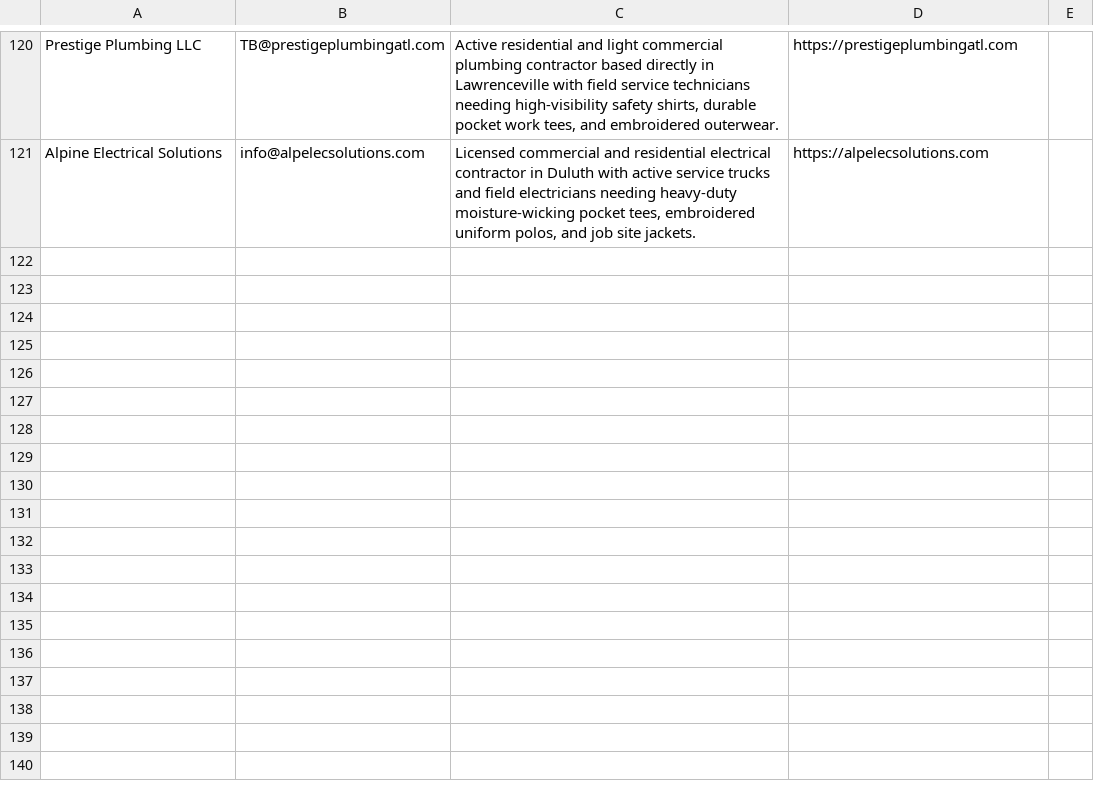
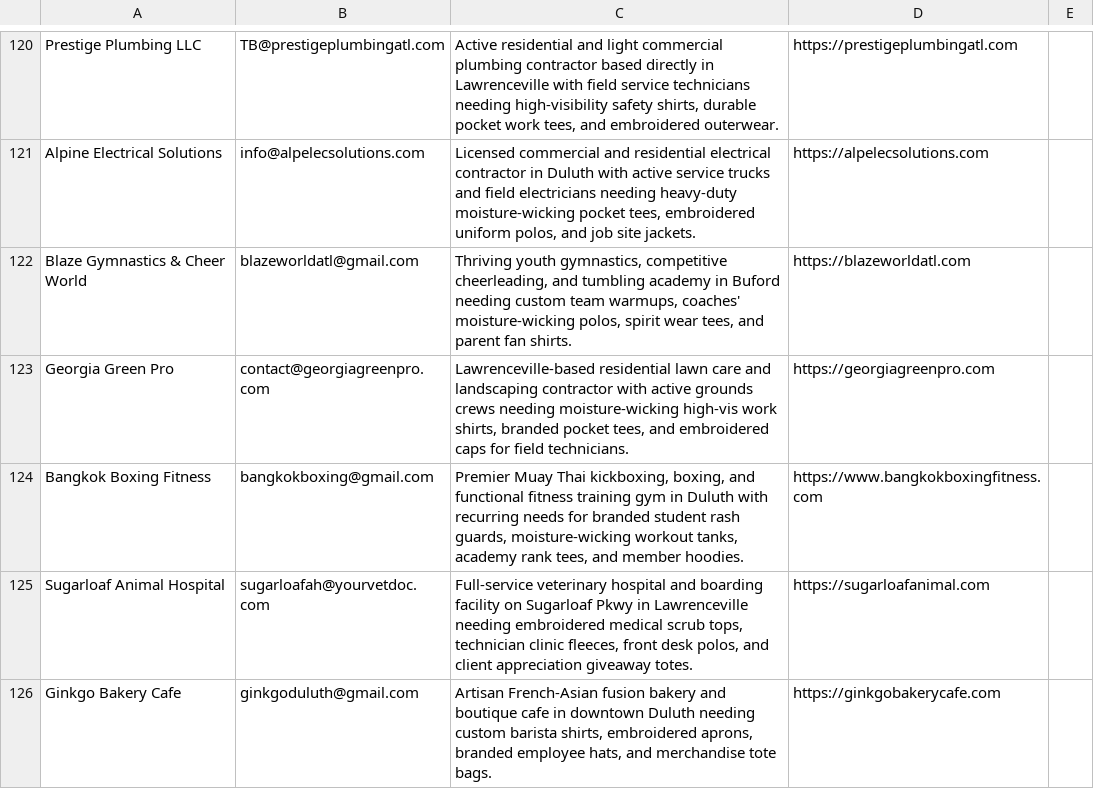
Before and after one commit to shopfastapparel/shopfastapparel, a CSV file: leads.csv, drawn as a sheet; only a part is shown, gaps mark what is left out.

Commit message:
chore(leads): record daily sales prospector iteration 17 leads

```diff
--- a/leads.csv
+++ b/leads.csv
@@ -121 +121,6 @@ Prestige Plumbing LLC,TB@prestigeplumbingatl.com,"Active residential and light c
 Alpine Electrical Solutions,info@alpelecsolutions.com,"Licensed commercial and residential electrical contractor in Duluth with active service trucks and field electricians needing heavy-duty moisture-wicking pocket tees, embroidered uniform polos, and job site jackets.",https://alpelecsolutions.com,
+Blaze Gymnastics & Cheer World,blazeworldatl@gmail.com,"Thriving youth gymnastics, competitive cheerleading, and tumbling academy in Buford needing custom team warmups, coaches' moisture-wicking polos, spirit wear tees, and parent fan shirts.",https://blazeworldatl.com,
+Georgia Green Pro,contact@georgiagreenpro.com,"Lawrenceville-based residential lawn care and landscaping contractor with active grounds crews needing moisture-wicking high-vis work shirts, branded pocket tees, and embroidered caps for field technicians.",https://georgiagreenpro.com,
+Bangkok Boxing Fitness,bangkokboxing@gmail.com,"Premier Muay Thai kickboxing, boxing, and functional fitness training gym in Duluth with recurring needs for branded student rash guards, moisture-wicking workout tanks, academy rank tees, and member hoodies.",https://www.bangkokboxingfitness.com,
+Sugarloaf Animal Hospital,sugarloafah@yourvetdoc.com,"Full-service veterinary hospital and boarding facility on Sugarloaf Pkwy in Lawrenceville needing embroidered medical scrub tops, technician clinic fleeces, front desk polos, and client appreciation giveaway totes.",https://sugarloafanimal.com,
+Ginkgo Bakery Cafe,ginkgoduluth@gmail.com,"Artisan French-Asian fusion bakery and boutique cafe in downtown Duluth needing custom barista shirts, embroidered aprons, branded employee hats, and merchandise tote bags.",https://ginkgobakerycafe.com,
```
Also changed, not shown: 1 other file.
